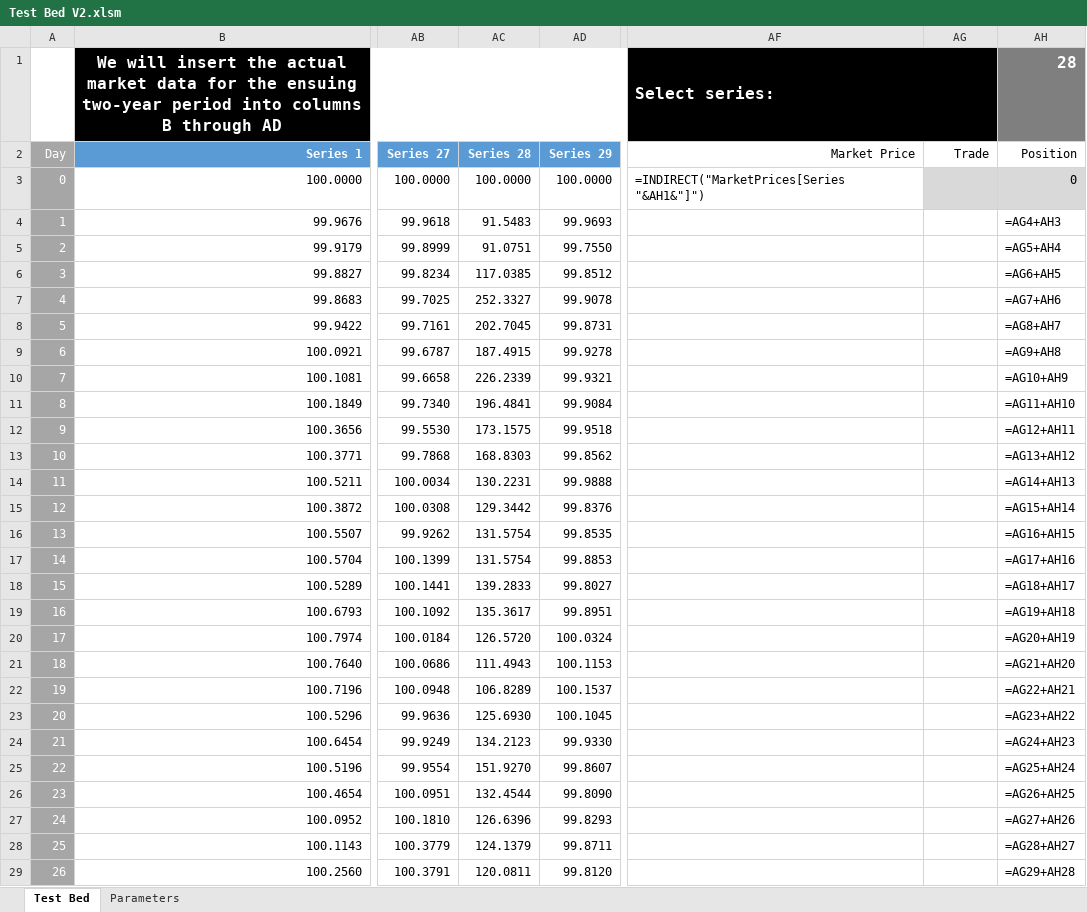
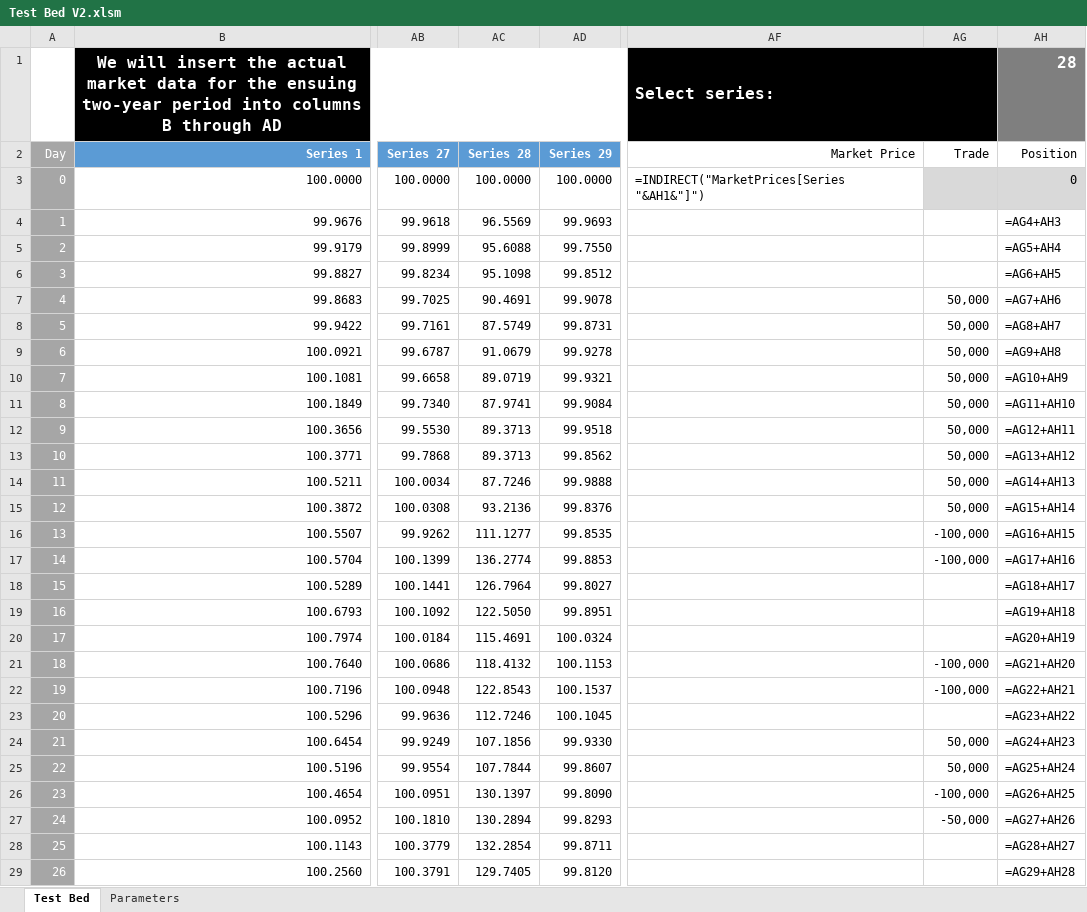
Before and after one commit to oscarwoodi/BHProj2Team1, an Excel workbook: Test Bed V2.xlsm, sheet Test Bed, drawn as a sheet; only a part is shown, gaps mark what is left out; values as stored, in another font and other column widths than the file's, no borders; formulas without a stored value are shown as written; conditional formats and table styles not drawn; the diff covers the shown part only; the diff names each change by its address in the sheet, - before the commit and + after, or states it on an @@ line.

```diff
--- a/Test Bed V2.xlsm (sheet Test Bed)
+++ b/Test Bed V2.xlsm (sheet Test Bed)
-AC4: 91.5483
+AC4: 96.5569
-AC5: 91.0751
+AC5: 95.6088
-AC6: 117.0385
+AC6: 95.1098
-AC7: 252.3327
+AC7: 90.4691
-AG7:AG15: (empty)
+AG7:AG15: 50,000
-AC8: 202.7045
+AC8: 87.5749
-AC9: 187.4915
+AC9: 91.0679
-AC10: 226.2339
+AC10: 89.0719
-AC11: 196.4841
+AC11: 87.9741
-AC12: 173.1575
+AC12: 89.3713
-AC13: 168.8303
+AC13: 89.3713
-AC14: 130.2231
+AC14: 87.7246
-AC15: 129.3442
+AC15: 93.2136
-AC16: 131.5754
+AC16: 111.1277
-AG16:AG17: (empty)
+AG16:AG17: -100,000
-AC17: 131.5754
+AC17: 136.2774
-AC18: 139.2833
+AC18: 126.7964
-AC19: 135.3617
+AC19: 122.5050
-AC20: 126.5720
+AC20: 115.4691
-AC21: 111.4943
+AC21: 118.4132
-AG21:AG22: (empty)
+AG21:AG22: -100,000
-AC22: 106.8289
+AC22: 122.8543
-AC23: 125.6930
+AC23: 112.7246
-AC24: 134.2123
+AC24: 107.1856
-AG24:AG25: (empty)
+AG24:AG25: 50,000
-AC25: 151.9270
+AC25: 107.7844
-AC26: 132.4544
+AC26: 130.1397
-AG26: (empty)
+AG26: -100,000
-AC27: 126.6396
+AC27: 130.2894
-AG27: (empty)
+AG27: -50,000
-AC28: 124.1379
+AC28: 132.2854
-AC29: 120.0811
+AC29: 129.7405
```
Also changed, not shown: 106 removed rows and 742 edited cells elsewhere in this sheet, 2 other files.
